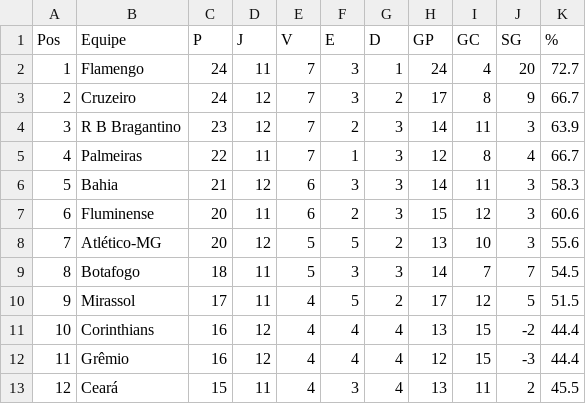
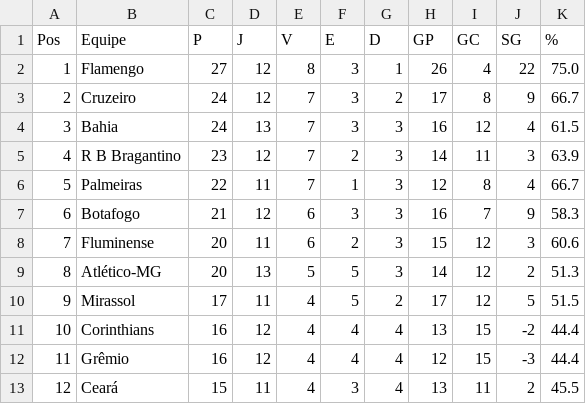
Before and after one commit to tlvzz/BR2025, a CSV file: dados/classificacao.csv, drawn as a sheet; only a part is shown; the diff covers the shown part only.

```diff
--- a/dados/classificacao.csv
+++ b/dados/classificacao.csv
@@ -1,10 +1,10 @@
 Pos,Equipe,P,J,V,E,D,GP,GC,SG,%
-1,Flamengo,24,11,7,3,1,24,4,20,72.7
+1,Flamengo,27,12,8,3,1,26,4,22,75.0
 2,Cruzeiro,24,12,7,3,2,17,8,9,66.7
-3,R B Bragantino,23,12,7,2,3,14,11,3,63.9
-4,Palmeiras,22,11,7,1,3,12,8,4,66.7
-5,Bahia,21,12,6,3,3,14,11,3,58.3
-6,Fluminense,20,11,6,2,3,15,12,3,60.6
-7,Atlético-MG,20,12,5,5,2,13,10,3,55.6
-8,Botafogo,18,11,5,3,3,14,7,7,54.5
+3,Bahia,24,13,7,3,3,16,12,4,61.5
+4,R B Bragantino,23,12,7,2,3,14,11,3,63.9
+5,Palmeiras,22,11,7,1,3,12,8,4,66.7
+6,Botafogo,21,12,6,3,3,16,7,9,58.3
+7,Fluminense,20,11,6,2,3,15,12,3,60.6
+8,Atlético-MG,20,13,5,5,3,14,12,2,51.3
 9,Mirassol,17,11,4,5,2,17,12,5,51.5
```
Also changed, not shown: 41 edited cells elsewhere in this file.
